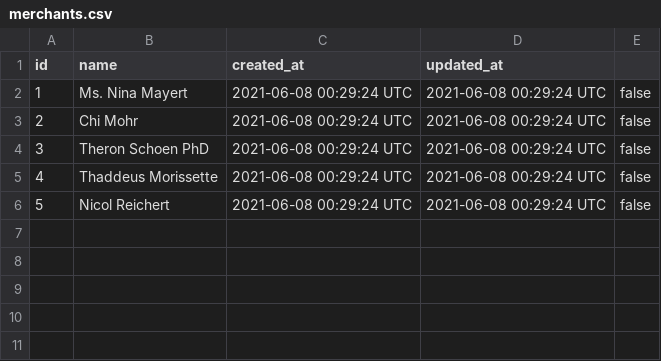
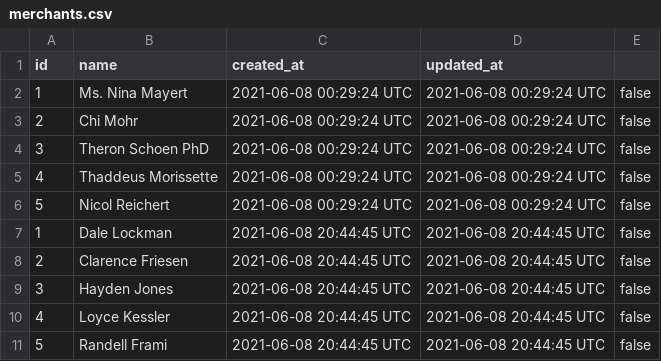
Before and after one commit to zachjamesgreen/lil-esty-shop, a CSV file: db/data/test_data/merchants.csv, drawn as a sheet.

```diff
--- a/db/data/test_data/merchants.csv
+++ b/db/data/test_data/merchants.csv
@@ -6 +6,6 @@ id,name,created_at,updated_at
 5,Nicol Reichert,2021-06-08 00:29:24 UTC,2021-06-08 00:29:24 UTC,false
+1,Dale Lockman,2021-06-08 20:44:45 UTC,2021-06-08 20:44:45 UTC,false
+2,Clarence Friesen,2021-06-08 20:44:45 UTC,2021-06-08 20:44:45 UTC,false
+3,Hayden Jones,2021-06-08 20:44:45 UTC,2021-06-08 20:44:45 UTC,false
+4,Loyce Kessler,2021-06-08 20:44:45 UTC,2021-06-08 20:44:45 UTC,false
+5,Randell Frami,2021-06-08 20:44:45 UTC,2021-06-08 20:44:45 UTC,false
```
Also changed, not shown: db/data/test_data/customers.csv, db/data/test_data/invoices.csv, 4 other files.
